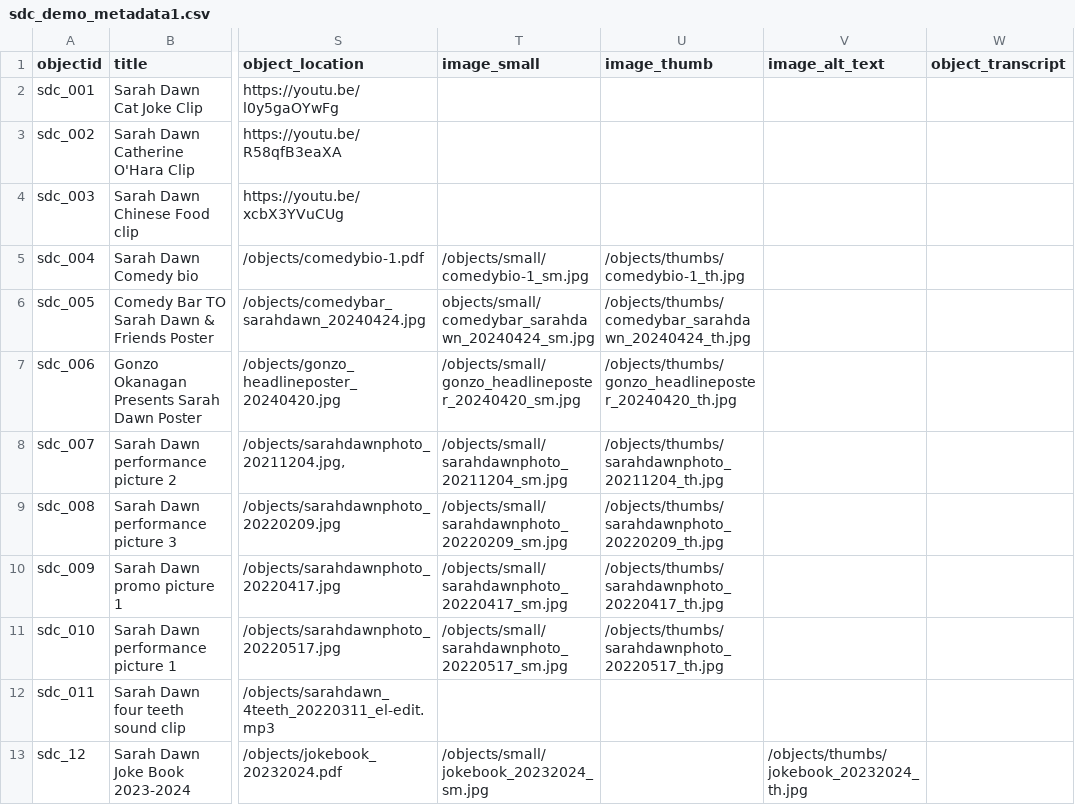
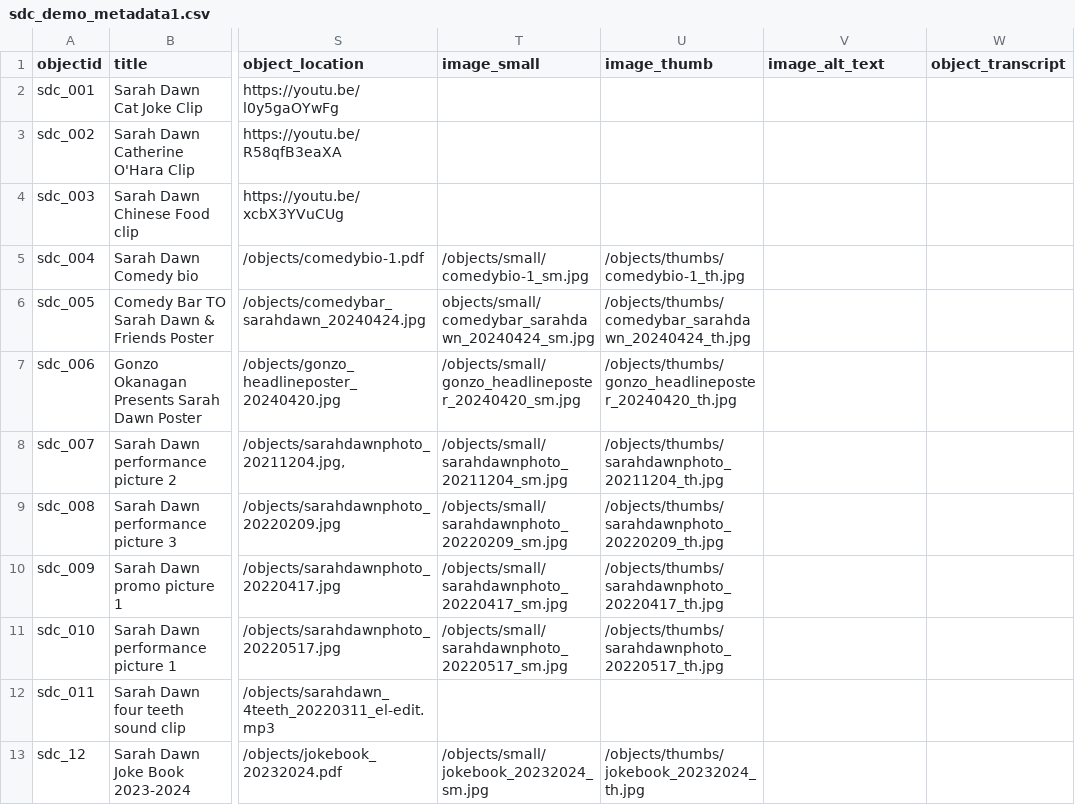
Before and after one commit to sdulicny/sarah-dawn-comedy-archives-demo, a CSV file: _data/sdc_demo_metadata1.csv, drawn as a sheet; only a part is shown, gaps mark what is left out; the diff names each change by its address in the sheet, - before the commit and + after, or states it on an @@ line.

Commit message:
put object thumb in correct column in md for jokebook

```diff
--- a/_data/sdc_demo_metadata1.csv
+++ b/_data/sdc_demo_metadata1.csv
-U13 (image_thumb): (empty)
+U13 (image_thumb): /objects/thumbs/jokebook_20232024_th.jpg
-V13 (image_alt_text): /objects/thumbs/jokebook_20232024_th.jpg
+V13 (image_alt_text): (empty)
```
